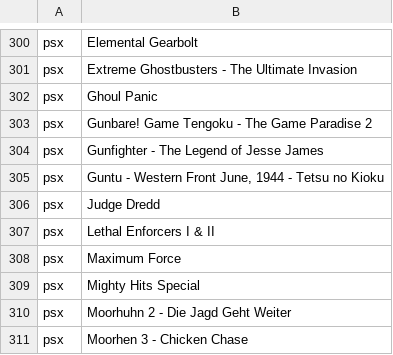
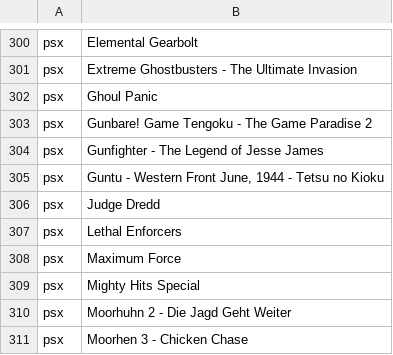
Before and after one commit to Retro-Devils/retrokit, a TSV file: config/emulationstation/collections/custom-Lightguns.tsv, drawn as a sheet; only a part is shown, gaps mark what is left out.

Commit message:
psx: Fix Lethal Enforcers not being marked as a lightgun game

```diff
--- a/config/emulationstation/collections/custom-Lightguns.tsv
+++ b/config/emulationstation/collections/custom-Lightguns.tsv
@@ -306,3 +306,3 @@ psx	Guntu - Western Front June, 1944 - Tetsu no Kioku
 psx	Judge Dredd
-psx	Lethal Enforcers I & II
+psx	Lethal Enforcers
 psx	Maximum Force
```
